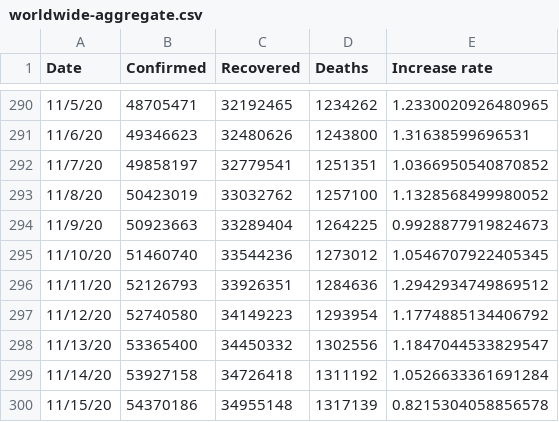
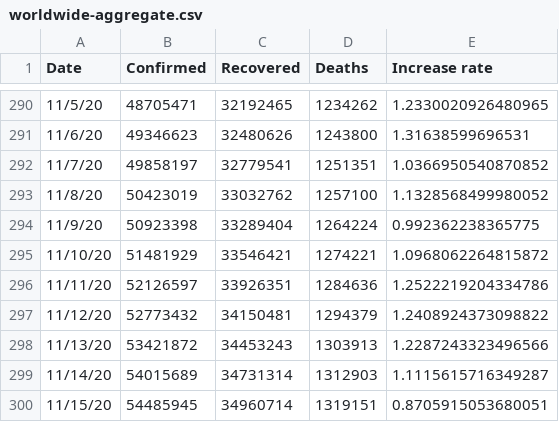
Before and after one commit to TrevorWinstral/COVID_simplified, a CSV file: data/worldwide-aggregate.csv, drawn as a sheet; only a part is shown, gaps mark what is left out.

```diff
--- a/data/worldwide-aggregate.csv
+++ b/data/worldwide-aggregate.csv
@@ -293,8 +293,8 @@ Date,Confirmed,Recovered,Deaths,Increase rate
 11/8/20,50423019,33032762,1257100,1.1328568499980052
-11/9/20,50923663,33289404,1264225,0.9928877919824673
-11/10/20,51460740,33544236,1273012,1.0546707922405345
-11/11/20,52126793,33926351,1284636,1.2942934749869512
-11/12/20,52740580,34149223,1293954,1.1774885134406792
-11/13/20,53365400,34450332,1302556,1.1847044533829547
-11/14/20,53927158,34726418,1311192,1.0526633361691284
-11/15/20,54370186,34955148,1317139,0.8215304058856578
+11/9/20,50923398,33289404,1264224,0.992362238365775
+11/10/20,51481929,33546421,1274221,1.0968062264815872
+11/11/20,52126597,33926351,1284636,1.2522219204334786
+11/12/20,52773432,34150481,1294379,1.2408924373098822
+11/13/20,53421872,34453243,1303913,1.2287243323496566
+11/14/20,54015689,34731314,1312903,1.1115615716349287
+11/15/20,54485945,34960714,1319151,0.8705915053680051
```
Also changed, not shown: data/key-countries-pivoted.csv, 1 other file.
